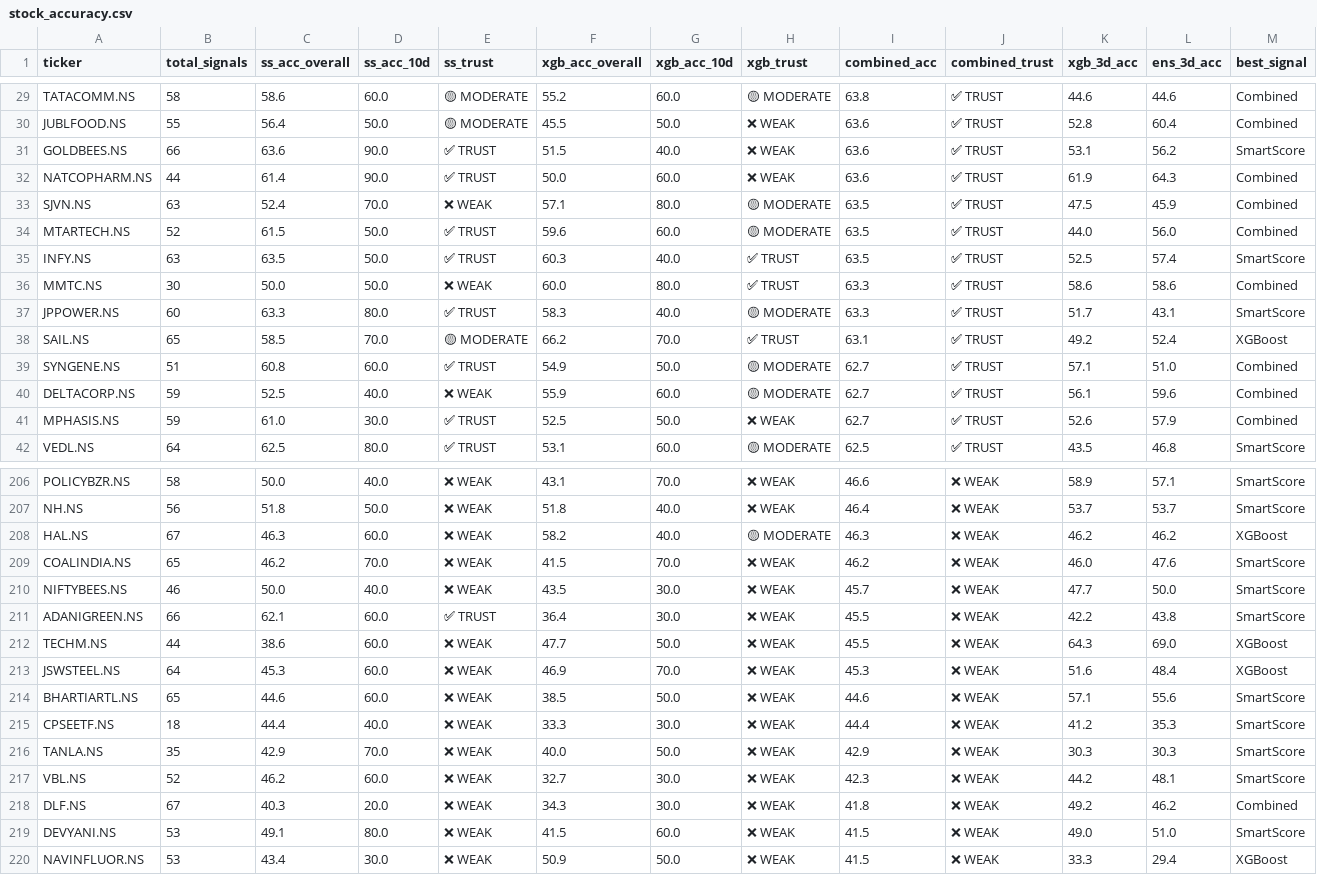
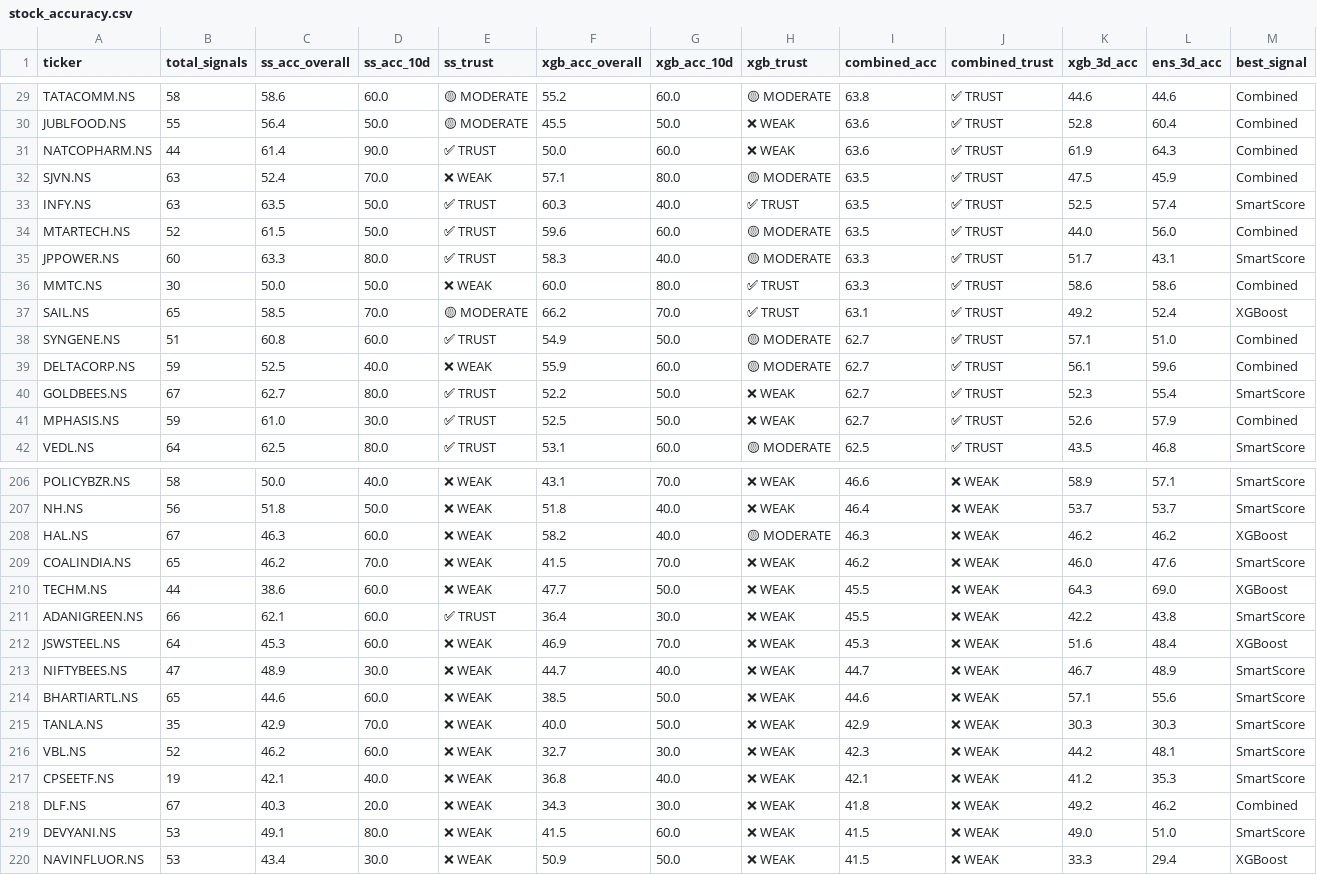
Before and after one commit to NGowthamKumar/Stock_Sentiment, a CSV file: data/stock_accuracy.csv, drawn as a sheet; only a part is shown, gaps mark what is left out; the diff covers the shown part only.

```diff
--- a/data/stock_accuracy.csv
+++ b/data/stock_accuracy.csv
@@ -30,9 +30,8 @@ TATACOMM.NS,58,58.6,60.0,🟡 MODERATE,55.2,60.0,🟡 MODERATE,63.8,✅ TRUST,44
 JUBLFOOD.NS,55,56.4,50.0,🟡 MODERATE,45.5,50.0,❌ WEAK,63.6,✅ TRUST,52.8,60.4,Combined
-GOLDBEES.NS,66,63.6,90.0,✅ TRUST,51.5,40.0,❌ WEAK,63.6,✅ TRUST,53.1,56.2,SmartScore
 NATCOPHARM.NS,44,61.4,90.0,✅ TRUST,50.0,60.0,❌ WEAK,63.6,✅ TRUST,61.9,64.3,Combined
 SJVN.NS,63,52.4,70.0,❌ WEAK,57.1,80.0,🟡 MODERATE,63.5,✅ TRUST,47.5,45.9,Combined
+INFY.NS,63,63.5,50.0,✅ TRUST,60.3,40.0,✅ TRUST,63.5,✅ TRUST,52.5,57.4,SmartScore
 MTARTECH.NS,52,61.5,50.0,✅ TRUST,59.6,60.0,🟡 MODERATE,63.5,✅ TRUST,44.0,56.0,Combined
-INFY.NS,63,63.5,50.0,✅ TRUST,60.3,40.0,✅ TRUST,63.5,✅ TRUST,52.5,57.4,SmartScore
+JPPOWER.NS,60,63.3,80.0,✅ TRUST,58.3,40.0,🟡 MODERATE,63.3,✅ TRUST,51.7,43.1,SmartScore
 MMTC.NS,30,50.0,50.0,❌ WEAK,60.0,80.0,✅ TRUST,63.3,✅ TRUST,58.6,58.6,Combined
-JPPOWER.NS,60,63.3,80.0,✅ TRUST,58.3,40.0,🟡 MODERATE,63.3,✅ TRUST,51.7,43.1,SmartScore
 SAIL.NS,65,58.5,70.0,🟡 MODERATE,66.2,70.0,✅ TRUST,63.1,✅ TRUST,49.2,52.4,XGBoost
@@ -40,2 +39,3 @@ SYNGENE.NS,51,60.8,60.0,✅ TRUST,54.9,50.0,🟡 MODERATE,62.7,✅ TRUST,57.1,51
 DELTACORP.NS,59,52.5,40.0,❌ WEAK,55.9,60.0,🟡 MODERATE,62.7,✅ TRUST,56.1,59.6,Combined
+GOLDBEES.NS,67,62.7,80.0,✅ TRUST,52.2,50.0,❌ WEAK,62.7,✅ TRUST,52.3,55.4,SmartScore
 MPHASIS.NS,59,61.0,30.0,✅ TRUST,52.5,50.0,❌ WEAK,62.7,✅ TRUST,52.6,57.9,Combined
@@ -209,10 +209,10 @@ HAL.NS,67,46.3,60.0,❌ WEAK,58.2,40.0,🟡 MODERATE,46.3,❌ WEAK,46.2,46.2,XGB
 COALINDIA.NS,65,46.2,70.0,❌ WEAK,41.5,70.0,❌ WEAK,46.2,❌ WEAK,46.0,47.6,SmartScore
-NIFTYBEES.NS,46,50.0,40.0,❌ WEAK,43.5,30.0,❌ WEAK,45.7,❌ WEAK,47.7,50.0,SmartScore
+TECHM.NS,44,38.6,60.0,❌ WEAK,47.7,50.0,❌ WEAK,45.5,❌ WEAK,64.3,69.0,XGBoost
 ADANIGREEN.NS,66,62.1,60.0,✅ TRUST,36.4,30.0,❌ WEAK,45.5,❌ WEAK,42.2,43.8,SmartScore
-TECHM.NS,44,38.6,60.0,❌ WEAK,47.7,50.0,❌ WEAK,45.5,❌ WEAK,64.3,69.0,XGBoost
 JSWSTEEL.NS,64,45.3,60.0,❌ WEAK,46.9,70.0,❌ WEAK,45.3,❌ WEAK,51.6,48.4,XGBoost
+NIFTYBEES.NS,47,48.9,30.0,❌ WEAK,44.7,40.0,❌ WEAK,44.7,❌ WEAK,46.7,48.9,SmartScore
 BHARTIARTL.NS,65,44.6,60.0,❌ WEAK,38.5,50.0,❌ WEAK,44.6,❌ WEAK,57.1,55.6,SmartScore
-CPSEETF.NS,18,44.4,40.0,❌ WEAK,33.3,30.0,❌ WEAK,44.4,❌ WEAK,41.2,35.3,SmartScore
 TANLA.NS,35,42.9,70.0,❌ WEAK,40.0,50.0,❌ WEAK,42.9,❌ WEAK,30.3,30.3,SmartScore
 VBL.NS,52,46.2,60.0,❌ WEAK,32.7,30.0,❌ WEAK,42.3,❌ WEAK,44.2,48.1,SmartScore
+CPSEETF.NS,19,42.1,40.0,❌ WEAK,36.8,40.0,❌ WEAK,42.1,❌ WEAK,41.2,35.3,SmartScore
 DLF.NS,67,40.3,20.0,❌ WEAK,34.3,30.0,❌ WEAK,41.8,❌ WEAK,49.2,46.2,Combined
```
Also changed, not shown: 2 added rows, 2 removed rows and 4 moved rows elsewhere in this file, data/ensemble_signals.csv, data/predictions_nextday.csv, 6 other files.
